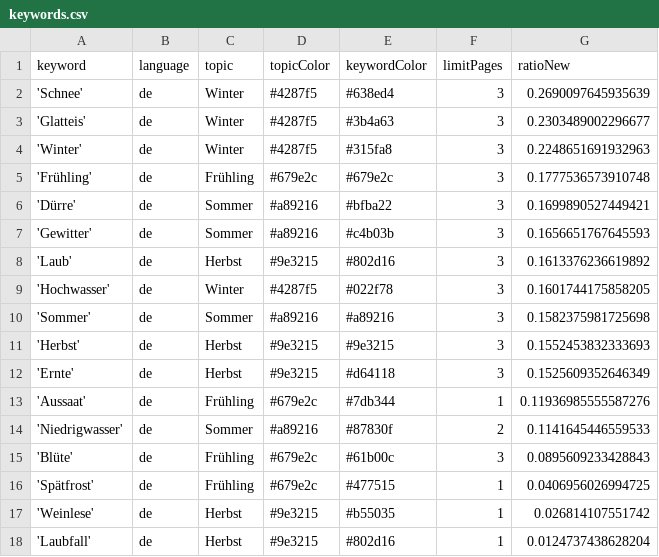
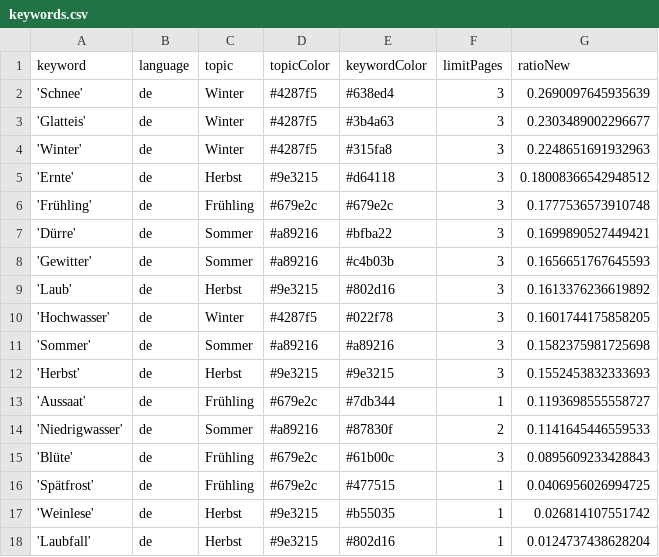
Before and after one commit to tlais147-physgeo01/snowIceIsComing, a CSV file: keywords.csv, drawn as a sheet.

```diff
--- a/keywords.csv
+++ b/keywords.csv
@@ -4,2 +4,3 @@ keyword,language,topic,topicColor,keywordColor,limitPages,ratioNew
 'Winter',de,Winter,#4287f5,#315fa8,3,0.2248651691932963
+'Ernte',de,Herbst,#9e3215,#d64118,3,0.18008366542948512
 'Frühling',de,Frühling,#679e2c,#679e2c,3,0.1777536573910748
@@ -11,4 +12,3 @@ keyword,language,topic,topicColor,keywordColor,limitPages,ratioNew
 'Herbst',de,Herbst,#9e3215,#9e3215,3,0.1552453832333693
-'Ernte',de,Herbst,#9e3215,#d64118,3,0.1525609352646349
-'Aussaat',de,Frühling,#679e2c,#7db344,1,0.11936985555587276
+'Aussaat',de,Frühling,#679e2c,#7db344,1,0.1193698555558727
 'Niedrigwasser',de,Sommer,#a89216,#87830f,2,0.1141645446559533
```
Also changed, not shown: 1 other file.
